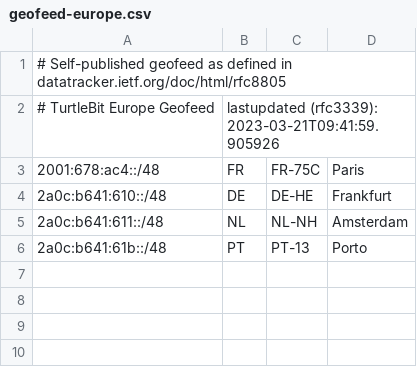
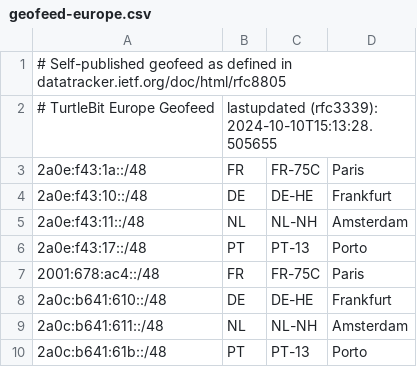
Before and after one commit to Turtlebit/geofeeds, a CSV file: geofeed-europe.csv, drawn as a sheet.

Commit message:
Update geofeeds with new ranges

```diff
--- a/geofeed-europe.csv
+++ b/geofeed-europe.csv
@@ -1,3 +1,7 @@
 # Self-published geofeed as defined in datatracker.ietf.org/doc/html/rfc8805
-# TurtleBit Europe Geofeed,lastupdated (rfc3339): 2023-03-21T09:41:59.905926
+# TurtleBit Europe Geofeed,lastupdated (rfc3339): 2024-10-10T15:13:28.505655
+2a0e:f43:1a::/48,FR,FR-75C,Paris,
+2a0e:f43:10::/48,DE,DE-HE,Frankfurt,
+2a0e:f43:11::/48,NL,NL-NH,Amsterdam,
+2a0e:f43:17::/48,PT,PT-13,Porto,
 2001:678:ac4::/48,FR,FR-75C,Paris,
```
Also changed, not shown: geofeed.csv, 2 other files.
